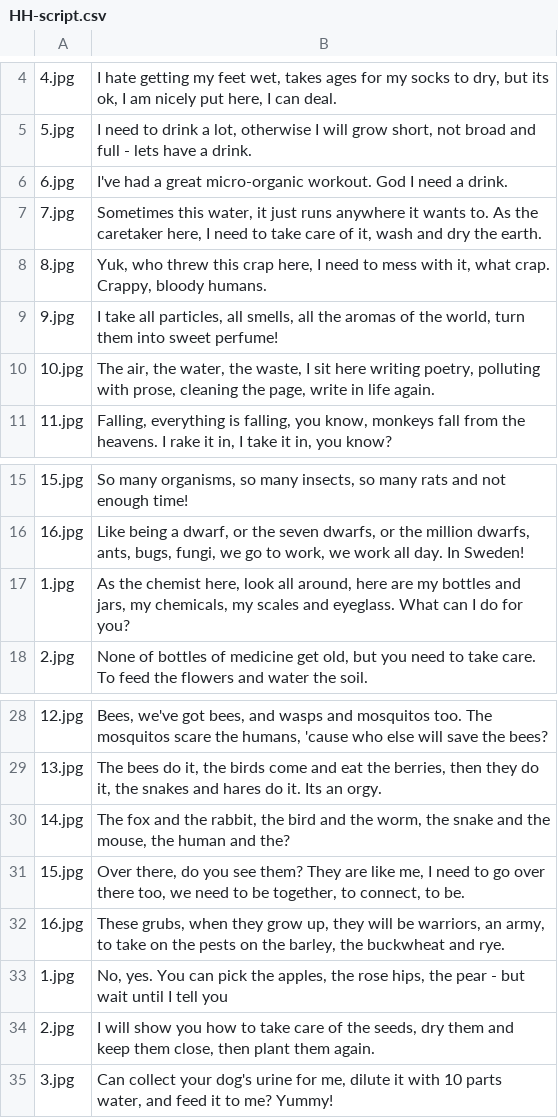
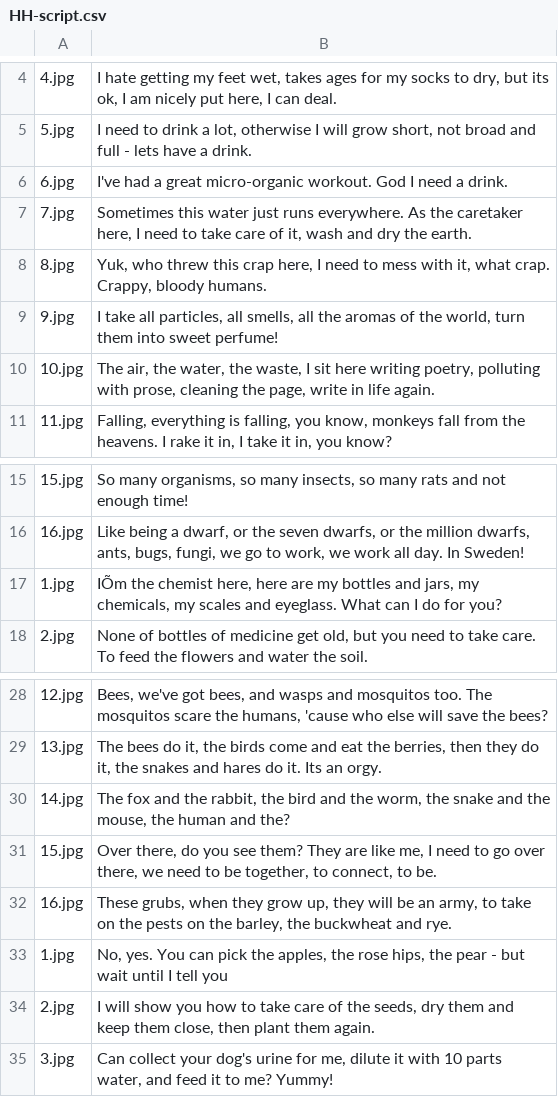
Before and after one commit to mshepard/hedgebot, a CSV file: data/HH-script.csv, drawn as a sheet; only a part is shown, gaps mark what is left out; the diff names each change by its address in the sheet, - before the commit and + after, or states it on an @@ line.

Commit message:
edit character length

```diff
--- a/data/HH-script.csv
+++ b/data/HH-script.csv
-B7: Sometimes this water, it just runs anywhere it wants to. As the…
+B7: Sometimes this water just runs everywhere. As the…
-B17: As the chemist here, look all around, here are…
+B17: IÕm the chemist here, here are…
-B31: …go over there too, we need…
+B31: …go over there, we need…
-B32: …will be warriors, an army,…
+B32: …will be an army,…
```
